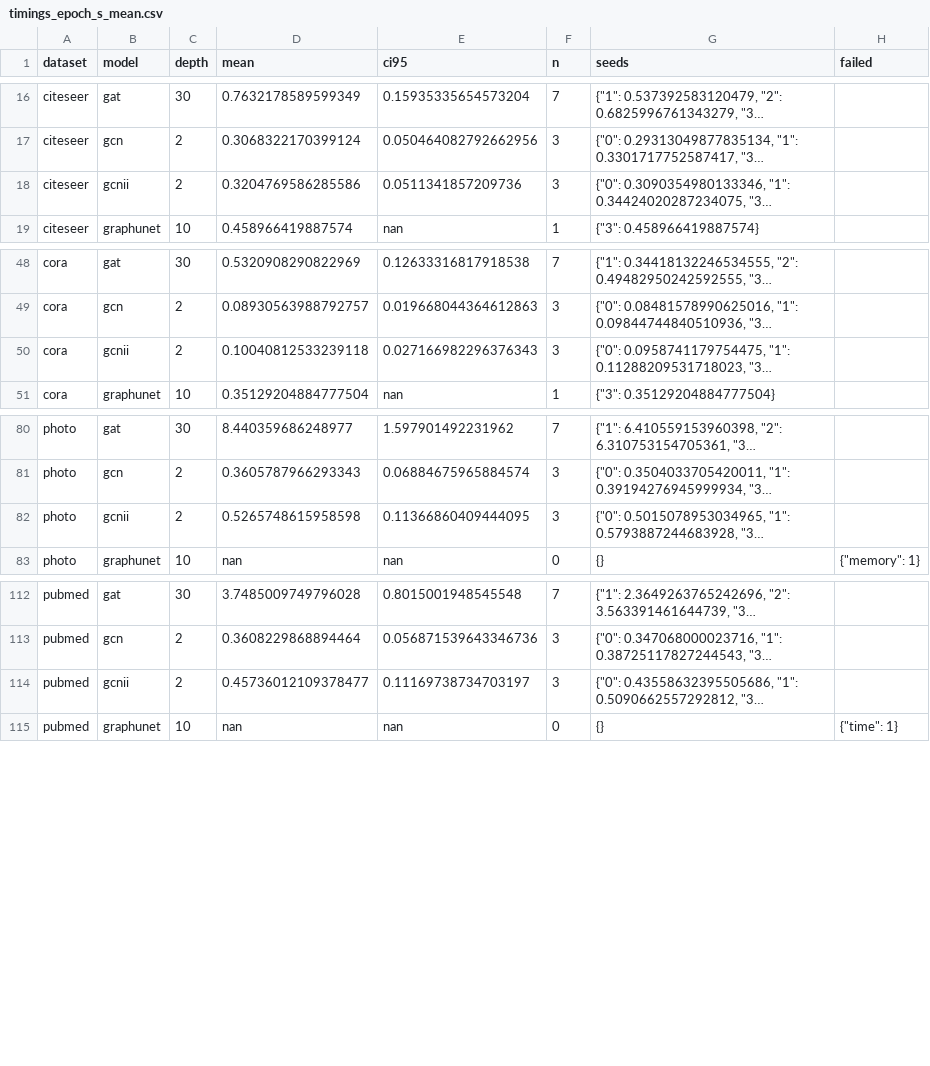
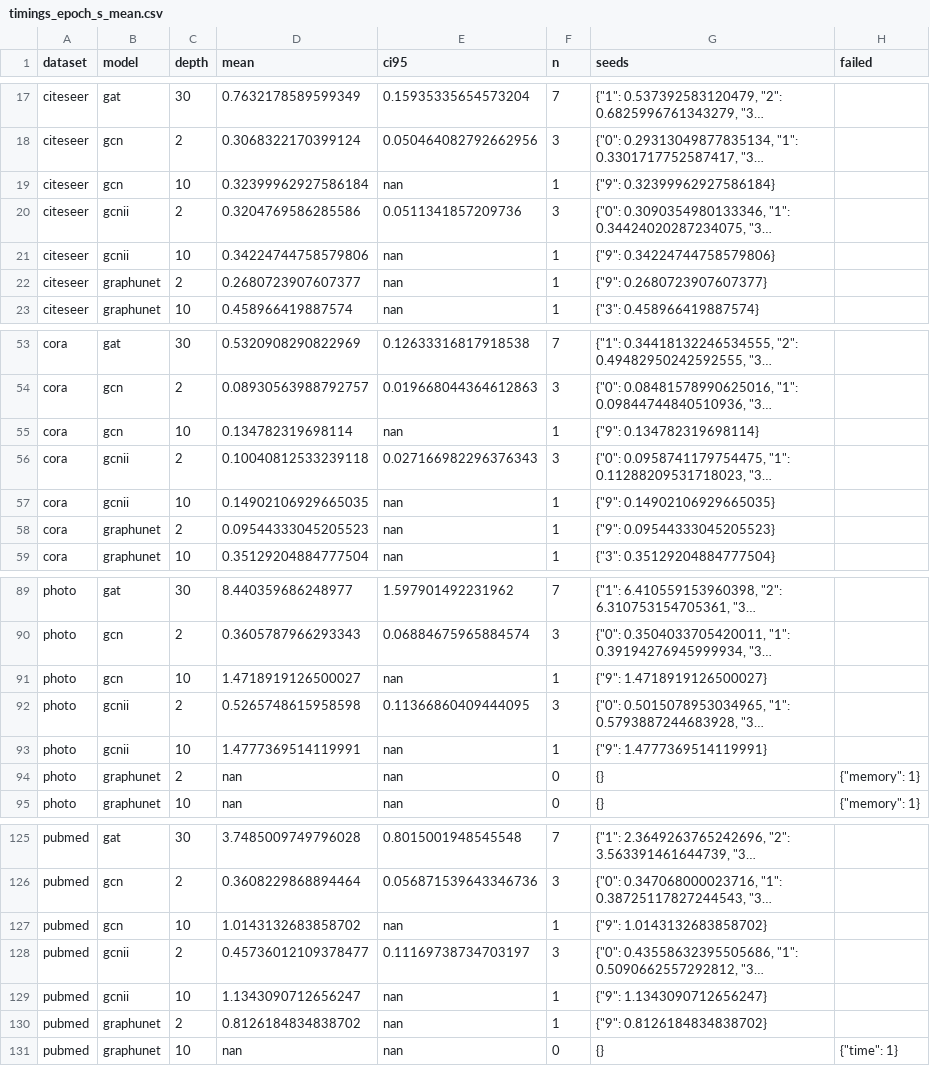
Before and after one commit to VKHS/n-HDP-GNN, a CSV file: results/table4_scarce/timings_epoch_s_mean.csv, drawn as a sheet; only a part is shown, gaps mark what is left out; long unchanged cells end in …; the diff covers the shown part only; the diff names each change by its address in the sheet, - before the commit and + after, or states it on an @@ line.

```diff
--- a/results/table4_scarce/timings_epoch_s_mean.csv
+++ b/results/table4_scarce/timings_epoch_s_mean.csv
+row 19: citeseer | gcn | 10 | 0.32399962927586184 | nan | 1 | {"9": 0.32399962927586184}
+row 21: citeseer | gcnii | 10 | 0.34224744758579806 | nan | 1 | {"9": 0.34224744758579806}
+row 22: citeseer | graphunet | 2 | 0.2680723907607377 | nan | 1 | {"9": 0.2680723907607377}
+row 55: cora | gcn | 10 | 0.134782319698114 | nan | 1 | {"9": 0.134782319698114}
+row 57: cora | gcnii | 10 | 0.14902106929665035 | nan | 1 | {"9": 0.14902106929665035}
+row 58: cora | graphunet | 2 | 0.09544333045205523 | nan | 1 | {"9": 0.09544333045205523}
+row 91: photo | gcn | 10 | 1.4718919126500027 | nan | 1 | {"9": 1.4718919126500027}
+row 93: photo | gcnii | 10 | 1.4777369514119991 | nan | 1 | {"9": 1.4777369514119991}
+row 94: photo | graphunet | 2 | nan | nan | 0 | {} | {"memory": 1}
+row 127: pubmed | gcn | 10 | 1.0143132683858702 | nan | 1 | {"9": 1.0143132683858702}
+row 129: pubmed | gcnii | 10 | 1.1343090712656247 | nan | 1 | {"9": 1.1343090712656247}
+row 130: pubmed | graphunet | 2 | 0.8126184834838702 | nan | 1 | {"9": 0.8126184834838702}
```
Also changed, not shown: 4 added rows elsewhere in this file, results/table4_scarce/embedding_centroid_gap.csv, results/table4_scarce/embedding_madgap.csv, 6 other files.
